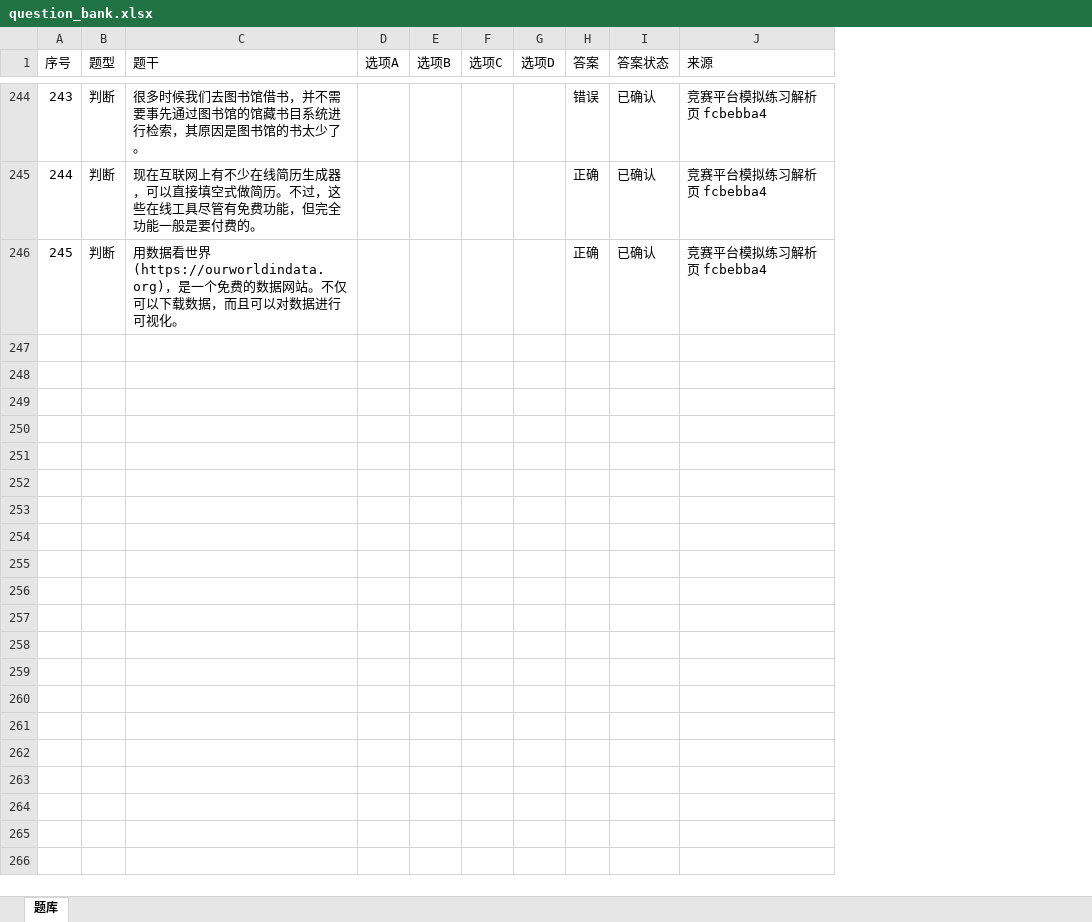
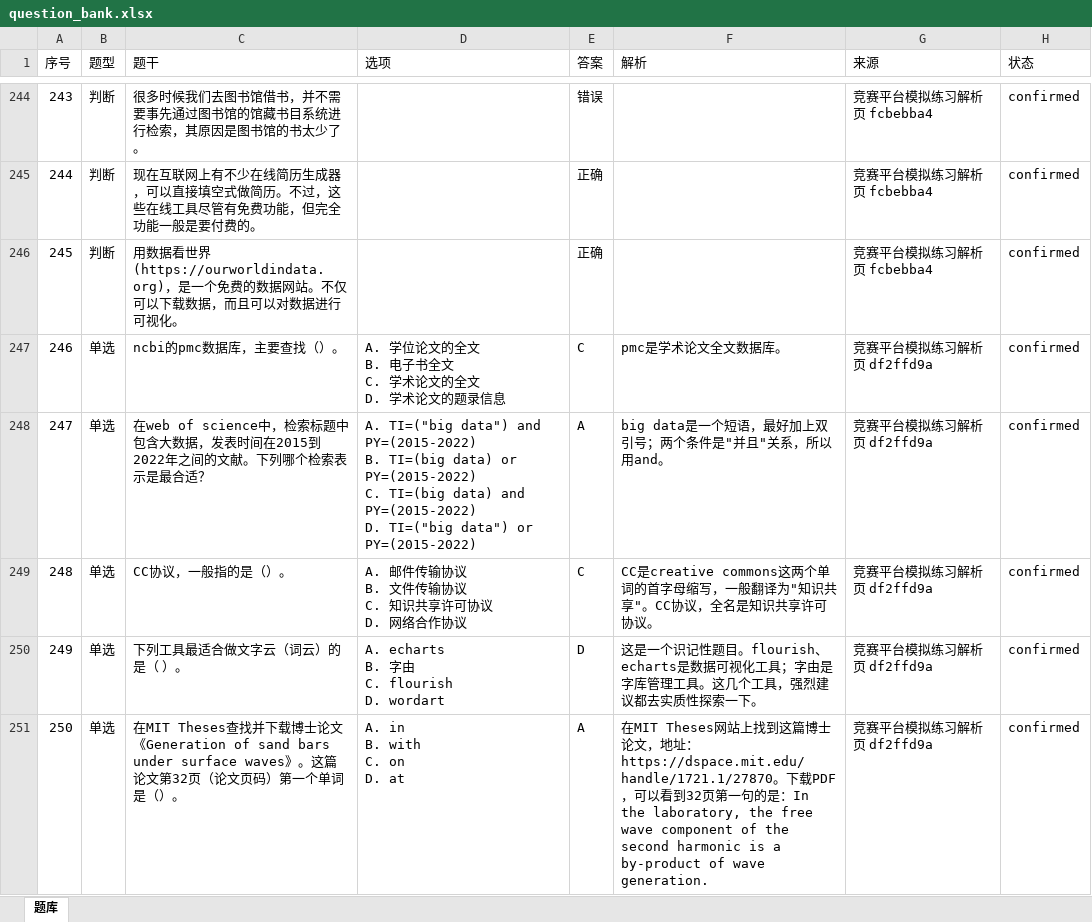
Before and after one commit to I515lxy820/feiyi-xinchuan, an Excel workbook: question_bank/question_bank.xlsx, sheet 题库, drawn as a sheet; only a part is shown, gaps mark what is left out; values as stored, in another font and other column widths than the file's, no cell formats; removed rows and columns are numbered as before the commit, all else as after; ↵ is a line break in a cell; the diff covers the shown part only; the diff names each change by its address in the sheet, - before the commit and + after, or states it on an @@ line.

```diff
--- a/question_bank/question_bank.xlsx (sheet 题库)
+++ b/question_bank/question_bank.xlsx (sheet 题库)
-column D (选项A), empty
-column E (选项B), empty
-column F (选项C), empty
-column G (选项D), empty
+column D (选项), empty
-column I (答案状态), rows 244-246: all 已确认
+column F (解析), empty
+column H (状态), rows 244-246: all confirmed
+row 247: 246 | 单选 | ncbi的pmc数据库，主要查找（）。 | A. 学位论文的全文 ↵ B. 电子书全文 ↵ C. 学术论文的全文 ↵ D. 学术论文的题录信息 | C | pmc是学术论文全文数据库。 | 竞赛平台模拟练习解析页 df2ffd9a | confirmed
+row 248: 247 | 单选 | 在web of science中，检索标题中包含大数据，发表时间在2015到2022年之间的文献。下列哪个检索表示是最合适？ | A. TI=("big data") and PY=(2015-2022) ↵ B. TI=(big data) or PY=(2015-2022) ↵ C. TI=(big data) and PY=(2015-2022) ↵ D. TI=("big data") or PY=(2015-2022) | A | big data是一个短语，最好加上双引号；两个条件是"并且"关系，所以用and。 | 竞赛平台模拟练习解析页 df2ffd9a | confirmed
+row 249: 248 | 单选 | CC协议，一般指的是（）。 | A. 邮件传输协议 ↵ B. 文件传输协议 ↵ C. 知识共享许可协议 ↵ D. 网络合作协议 | C | CC是creative commons这两个单词的首字母缩写，一般翻译为"知识共享"。CC协议，全名是知识共享许可协议。 | 竞赛平台模拟练习解析页 df2ffd9a | confirmed
+row 250: 249 | 单选 | 下列工具最适合做文字云（词云）的是（ ）。 | A. echarts ↵ B. 字由 ↵ C. flourish ↵ D. wordart | D | 这是一个识记性题目。flourish、echarts是数据可视化工具；字由是字库管理工具。这几个工具，强烈建议都去实质性探索一下。 | 竞赛平台模拟练习解析页 df2ffd9a | confirmed
+row 251: 250 | 单选 | 在MIT Theses查找并下载博士论文《Generation of sand bars under surface waves》。这篇论文第32页（论文页码）第一个单词是（）。 | A. in ↵ B. with ↵ C. on ↵ D. at | A | 在MIT Theses网站上找到这篇博士论文，地址：https://dspace.mit.edu/handle/1721.1/27870。下载PDF，可以看到32页第一句的是：In the laboratory, the free wave component of the second harmonic is a by-product of wave generation. | 竞赛平台模拟练习解析页 df2ffd9a | confirmed
```
Also changed, not shown: 35 added rows elsewhere in this sheet, cell formats, 7 other files.
